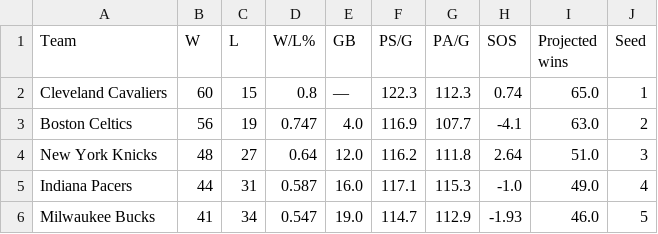
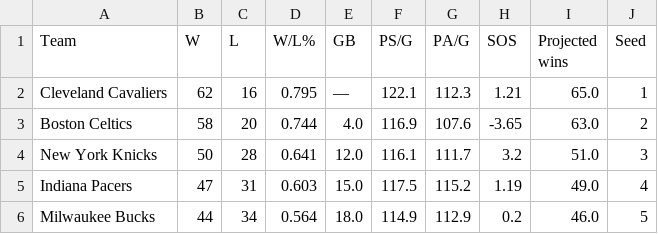
Before and after one commit to Thanujann20/NBAPlayoffSimulator, a CSV file: Data/updated_standings_e.csv, drawn as a sheet; only a part is shown; the diff covers the shown part only.

```diff
--- a/Data/updated_standings_e.csv
+++ b/Data/updated_standings_e.csv
@@ -1,6 +1,6 @@
 Team,W,L,W/L%,GB,PS/G,PA/G,SOS,Projected wins,Seed
-Cleveland Cavaliers,60,15,0.8,—,122.3,112.3,0.74,65.0,1
-Boston Celtics,56,19,0.747,4.0,116.9,107.7,-4.1,63.0,2
-New York Knicks,48,27,0.64,12.0,116.2,111.8,2.64,51.0,3
-Indiana Pacers,44,31,0.587,16.0,117.1,115.3,-1.0,49.0,4
-Milwaukee Bucks,41,34,0.547,19.0,114.7,112.9,-1.93,46.0,5
+Cleveland Cavaliers,62,16,0.795,—,122.1,112.3,1.21,65.0,1
+Boston Celtics,58,20,0.744,4.0,116.9,107.6,-3.65,63.0,2
+New York Knicks,50,28,0.641,12.0,116.1,111.7,3.2,51.0,3
+Indiana Pacers,47,31,0.603,15.0,117.5,115.2,1.19,49.0,4
+Milwaukee Bucks,44,34,0.564,18.0,114.9,112.9,0.2,46.0,5
```
Also changed, not shown: 3 added rows, 3 removed rows and 48 edited cells elsewhere in this file, Data/sos_e.csv, Data/sos_w.csv, 28 other files.
